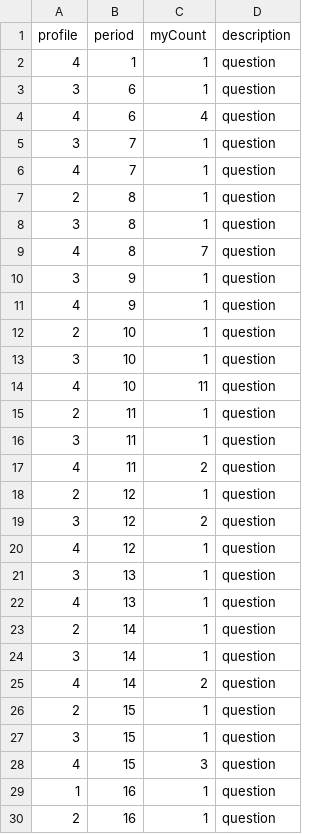
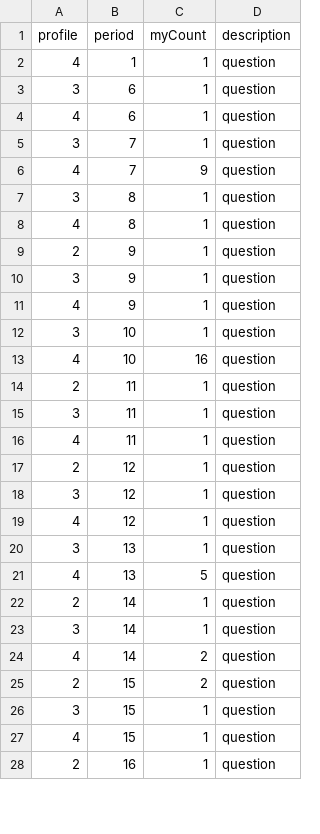
Before and after one commit to thiagoprocaci/tracking-learning-profiles, a CSV file: basic_behavior_overtime/biology_questions_period_profile.csv, drawn as a sheet; only a part is shown; the diff covers the shown part only.

```diff
--- a/basic_behavior_overtime/biology_questions_period_profile.csv
+++ b/basic_behavior_overtime/biology_questions_period_profile.csv
@@ -3,21 +3,20 @@
 "3";"6";"1";"question"
-"4";"6";"4";"question"
+"4";"6";"1";"question"
 "3";"7";"1";"question"
-"4";"7";"1";"question"
-"2";"8";"1";"question"
+"4";"7";"9";"question"
 "3";"8";"1";"question"
-"4";"8";"7";"question"
+"4";"8";"1";"question"
+"2";"9";"1";"question"
 "3";"9";"1";"question"
 "4";"9";"1";"question"
-"2";"10";"1";"question"
 "3";"10";"1";"question"
-"4";"10";"11";"question"
+"4";"10";"16";"question"
 "2";"11";"1";"question"
 "3";"11";"1";"question"
-"4";"11";"2";"question"
+"4";"11";"1";"question"
 "2";"12";"1";"question"
-"3";"12";"2";"question"
+"3";"12";"1";"question"
 "4";"12";"1";"question"
 "3";"13";"1";"question"
-"4";"13";"1";"question"
+"4";"13";"5";"question"
 "2";"14";"1";"question"
@@ -25,6 +24,5 @@
 "4";"14";"2";"question"
-"2";"15";"1";"question"
+"2";"15";"2";"question"
 "3";"15";"1";"question"
-"4";"15";"3";"question"
-"1";"16";"1";"question"
+"4";"15";"1";"question"
 "2";"16";"1";"question"
```
Also changed, not shown: 1 added row, 8 removed rows and 69 edited cells elsewhere in this file, basic_behavior_overtime/biology_answers_period_profile.csv, basic_behavior_overtime/biology_comments_period_profile.csv, 21 other files.
